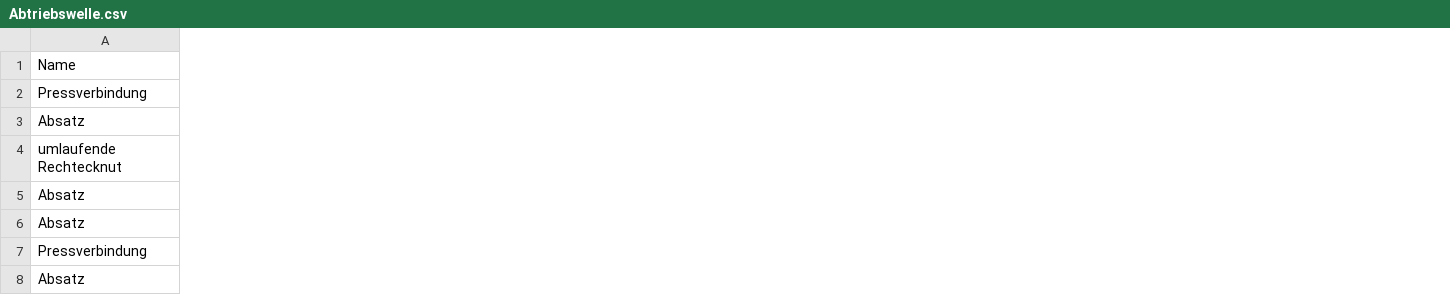
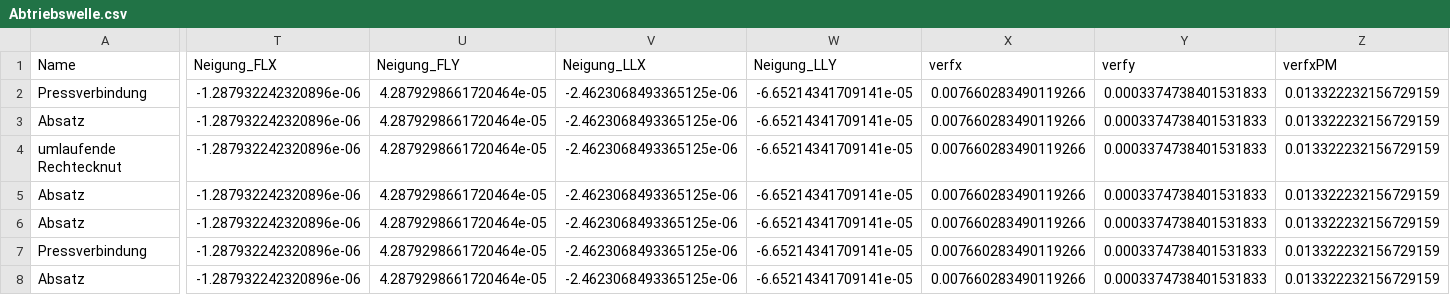
Before and after one commit to sydgtfzguhgfhtr/ME_Wellennachweis, a CSV file: PDFs/Abtriebswelle.csv, drawn as a sheet; only a part is shown, gaps mark what is left out; the diff covers the shown part only; the diff names each change by its address in the sheet, - before the commit and + after, or states it on an @@ line.

```diff
--- a/PDFs/Abtriebswelle.csv
+++ b/PDFs/Abtriebswelle.csv
+column T (Neigung_FLX), rows 2-8: all -1.287932242320896e-06
+column U (Neigung_FLY), rows 2-8: all 4.2879298661720464e-05
+column V (Neigung_LLX), rows 2-8: all -2.4623068493365125e-06
+column W (Neigung_LLY), rows 2-8: all -6.65214341709141e-05
+column X (verfx), rows 2-8: all 0.007660283490119266
+column Y (verfy), rows 2-8: all 0.0003374738401531833
+column Z (verfxPM), rows 2-8: all 0.013322232156729159
```
Also changed, not shown: 1 added column elsewhere in this file, 3 other files.
